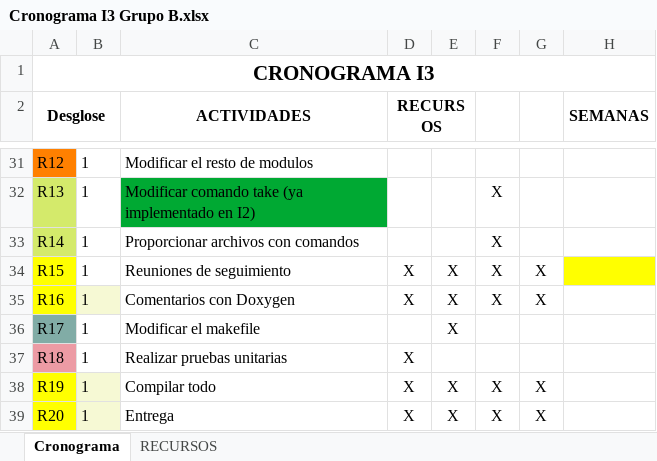
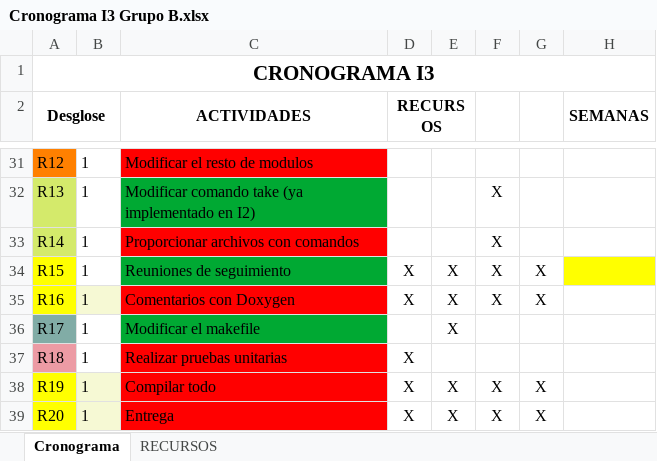
Before and after one commit to alvarorrgg/ProyectoProgramaci-n, an Excel workbook: seed-src/Reuniones de seguimiento y Cronograma/Cronograma I3 Grupo B.xlsx, sheet Cronograma, drawn as a sheet; only a part is shown, gaps mark what is left out; values as stored, in another font and other column widths than the file's, no borders; the diff covers the shown part only; the diff names each change by its address in the sheet, - before the commit and + after, or states it on an @@ line.

```diff
--- a/seed-src/Reuniones de seguimiento y Cronograma/Cronograma I3 Grupo B.xlsx (sheet Cronograma)
+++ b/seed-src/Reuniones de seguimiento y Cronograma/Cronograma I3 Grupo B.xlsx (sheet Cronograma)
-C31 fill: none
+C31 fill: #FF0000
-C33 fill: none
+C33 fill: #FF0000
-C34 fill: none
+C34 fill: #00A933
-C35 fill: none
+C35 fill: #FF0000
-C36 fill: none
+C36 fill: #00A933
-C37:C39 fill: none
+C37:C39 fill: #FF0000
```
Also changed, not shown: cell formats elsewhere in this sheet.
